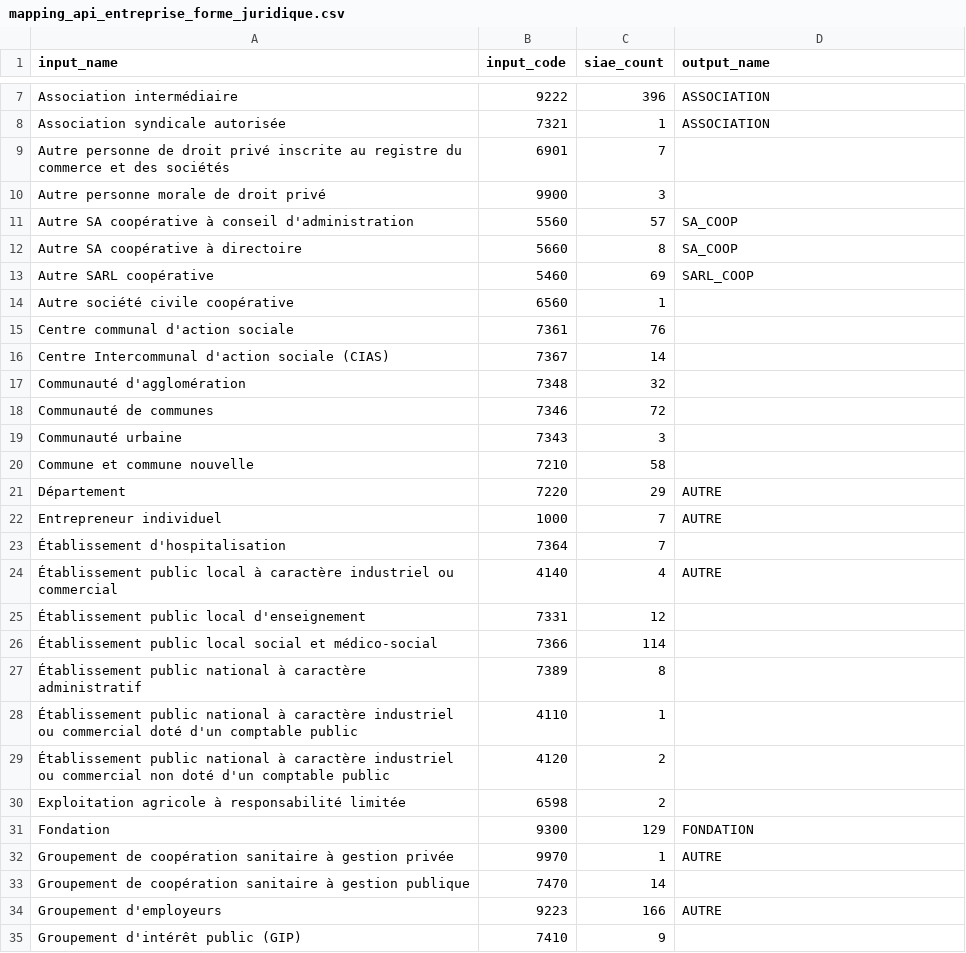
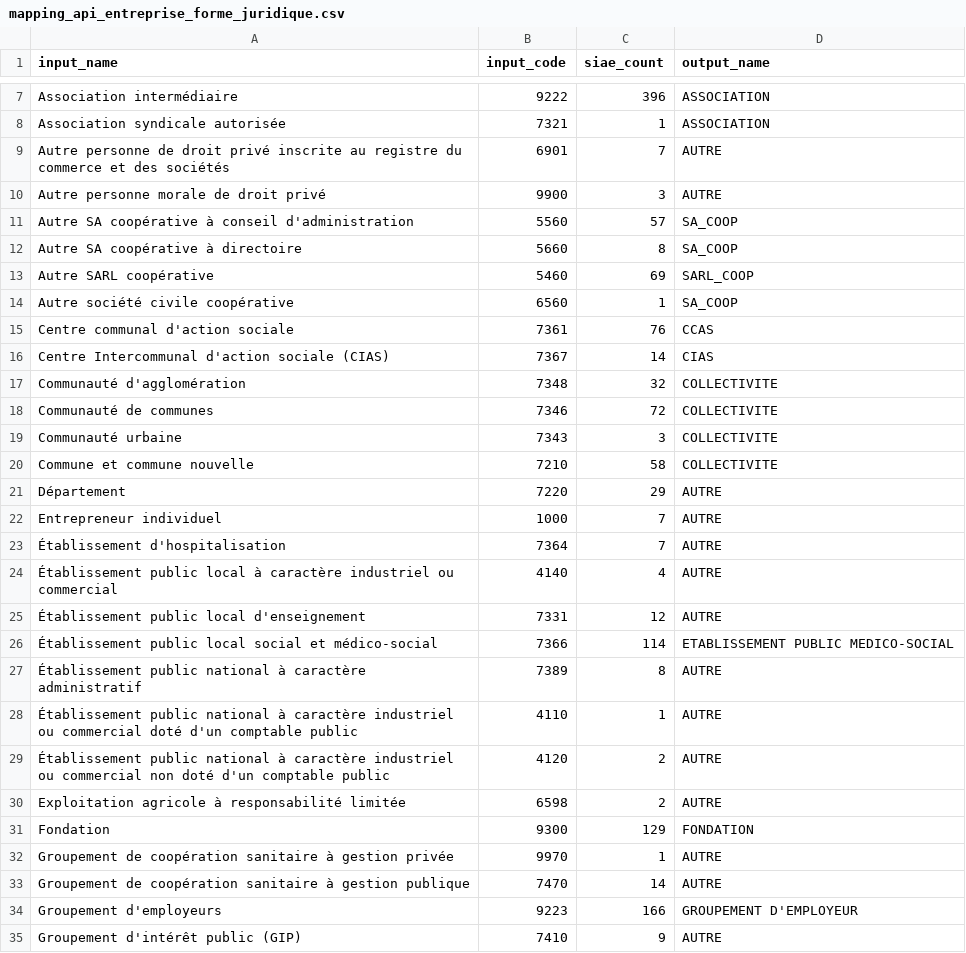
Before and after one commit to gip-inclusion/le-marche, a CSV file: lemarche/siaes/management/commands/data/mapping_api_entreprise_forme_juridique.csv, drawn as a sheet; only a part is shown, gaps mark what is left out; the diff covers the shown part only.

Commit message:
Update mapping_api_entreprise_forme_juridique.csv

```diff
--- a/lemarche/siaes/management/commands/data/mapping_api_entreprise_forme_juridique.csv
+++ b/lemarche/siaes/management/commands/data/mapping_api_entreprise_forme_juridique.csv
@@ -8,4 +8,4 @@ Association intermédiaire,9222,396,ASSOCIATION
 Association syndicale autorisée,7321,1,ASSOCIATION
-Autre personne de droit privé inscrite au registre du commerce et des sociétés,6901,7,
-Autre personne morale de droit privé,9900,3,
+Autre personne de droit privé inscrite au registre du commerce et des sociétés,6901,7,AUTRE
+Autre personne morale de droit privé,9900,3,AUTRE
 Autre SA coopérative à conseil d'administration,5560,57,SA_COOP
@@ -13,23 +13,23 @@ Autre SA coopérative à directoire,5660,8,SA_COOP
 Autre SARL coopérative,5460,69,SARL_COOP
-Autre société civile coopérative,6560,1,
-Centre communal d'action sociale,7361,76,
-Centre Intercommunal d'action sociale (CIAS),7367,14,
-Communauté d'agglomération,7348,32,
-Communauté de communes,7346,72,
-Communauté urbaine,7343,3,
-Commune et commune nouvelle,7210,58,
+Autre société civile coopérative,6560,1, SA_COOP
+Centre communal d'action sociale,7361,76,CCAS
+Centre Intercommunal d'action sociale (CIAS),7367,14,CIAS
+Communauté d'agglomération,7348,32,COLLECTIVITE
+Communauté de communes,7346,72,COLLECTIVITE
+Communauté urbaine,7343,3,COLLECTIVITE
+Commune et commune nouvelle,7210,58,COLLECTIVITE
 Département,7220,29,AUTRE
 Entrepreneur individuel,1000,7,AUTRE
-Établissement d'hospitalisation,7364,7,
+Établissement d'hospitalisation,7364,7,AUTRE
 Établissement public local à caractère industriel ou commercial,4140,4,AUTRE
-Établissement public local d'enseignement,7331,12,
-Établissement public local social et médico-social,7366,114,
-Établissement public national à caractère administratif,7389,8,
-Établissement public national à caractère industriel ou commercial doté d'un comptable public,4110,1,
-Établissement public national à caractère industriel ou commercial non doté d'un comptable public,4120,2,
-Exploitation agricole à responsabilité limitée,6598,2,
+Établissement public local d'enseignement,7331,12,AUTRE
+Établissement public local social et médico-social,7366,114,ETABLISSEMENT PUBLIC MEDICO-SOCIAL
+Établissement public national à caractère administratif,7389,8,AUTRE
+Établissement public national à caractère industriel ou commercial doté d'un comptable public,4110,1,AUTRE
+Établissement public national à caractère industriel ou commercial non doté d'un comptable public,4120,2,AUTRE
+Exploitation agricole à responsabilité limitée,6598,2,AUTRE
 Fondation,9300,129,FONDATION
 Groupement de coopération sanitaire à gestion privée,9970,1,AUTRE
-Groupement de coopération sanitaire à gestion publique,7470,14,
-Groupement d'employeurs,9223,166,AUTRE
-Groupement d'intérêt public (GIP),7410,9,
+Groupement de coopération sanitaire à gestion publique,7470,14,AUTRE
+Groupement d'employeurs,9223,166,GROUPEMENT D'EMPLOYEUR
+Groupement d'intérêt public (GIP),7410,9,AUTRE
```
Also changed, not shown: 13 edited cells elsewhere in this file.
